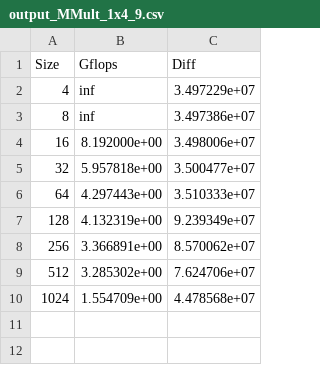
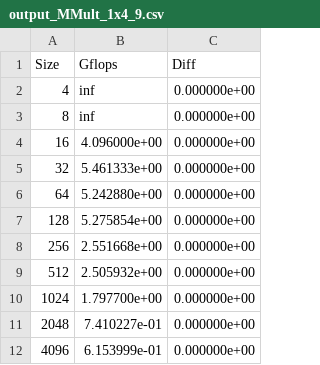
Before and after one commit to yjiang0929/SoftSysCacheMulti, a CSV file: output_MMult_1x4_9.csv, drawn as a sheet.

```diff
--- a/output_MMult_1x4_9.csv
+++ b/output_MMult_1x4_9.csv
@@ -1,10 +1,12 @@
 Size,Gflops,Diff
-4,inf,3.497229e+07
-8,inf,3.497386e+07
-16,8.192000e+00,3.498006e+07
-32,5.957818e+00,3.500477e+07
-64,4.297443e+00,3.510333e+07
-128,4.132319e+00,9.239349e+07
-256,3.366891e+00,8.570062e+07
-512,3.285302e+00,7.624706e+07
-1024,1.554709e+00,4.478568e+07
+4,inf,0.000000e+00
+8,inf,0.000000e+00
+16,4.096000e+00,0.000000e+00
+32,5.461333e+00,0.000000e+00
+64,5.242880e+00,0.000000e+00
+128,5.275854e+00,0.000000e+00
+256,2.551668e+00,0.000000e+00
+512,2.505932e+00,0.000000e+00
+1024,1.797700e+00,0.000000e+00
+2048,7.410227e-01,0.000000e+00
+4096,6.153999e-01,0.000000e+00
```
Also changed, not shown: output_MMult0.csv, output_MMult_4x4_10.csv, 3 other files.
